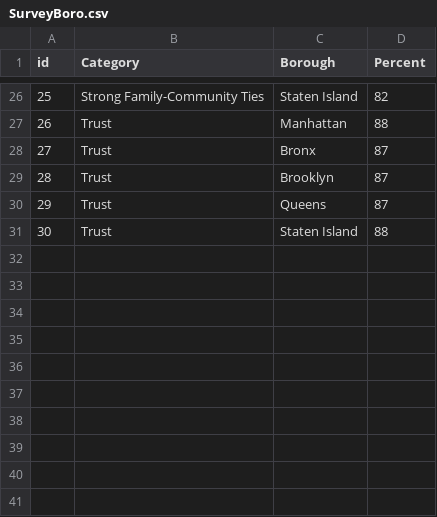
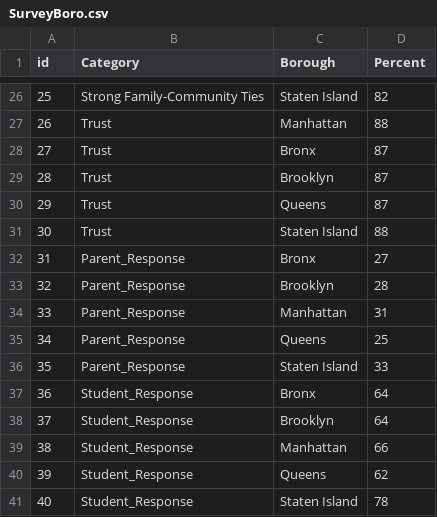
Before and after one commit to KlaraKang/Capstone, a CSV file: Dataset/SurveyBoro.csv, drawn as a sheet; only a part is shown, gaps mark what is left out.

Commit message:
added response rates

```diff
--- a/Dataset/SurveyBoro.csv
+++ b/Dataset/SurveyBoro.csv
@@ -31 +31,11 @@ id,Category,Borough,Percent
 30,Trust,Staten Island,88
+31,Parent_Response,Bronx,27
+32,Parent_Response,Brooklyn,28
+33,Parent_Response,Manhattan,31
+34,Parent_Response,Queens,25
+35,Parent_Response,Staten Island,33
+36,Student_Response,Bronx,64
+37,Student_Response,Brooklyn,64
+38,Student_Response,Manhattan,66
+39,Student_Response,Queens,62
+40,Student_Response,Staten Island,78
```
Also changed, not shown: 2 other files.
